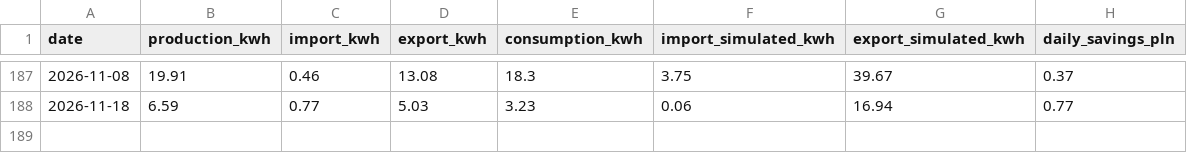
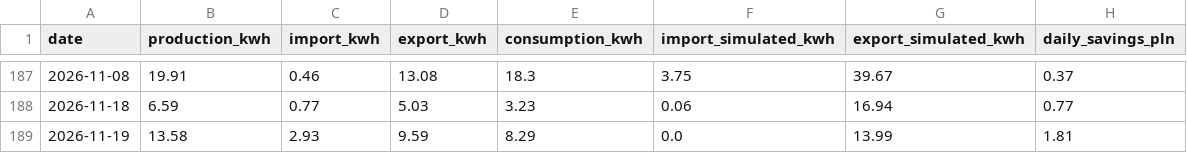
Before and after one commit to stan-zolnierczyk/iot-ems-data-pipeline, a CSV file: data/daily_ems_report.csv, drawn as a sheet; only a part is shown, gaps mark what is left out; the diff names each change by its address in the sheet, - before the commit and + after, or states it on an @@ line.

```diff
--- a/data/daily_ems_report.csv
+++ b/data/daily_ems_report.csv
+row 189: 2026-11-19 | 13.58 | 2.93 | 9.59 | 8.29 | 0.0 | 13.99 | 1.81
```
